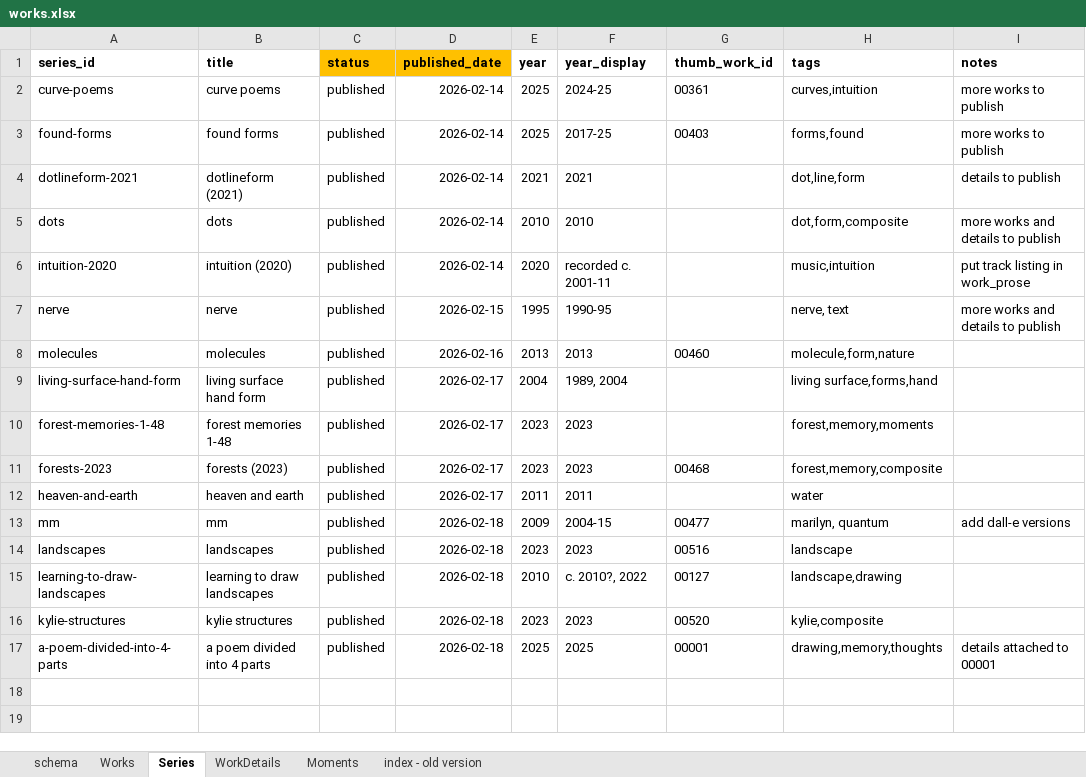
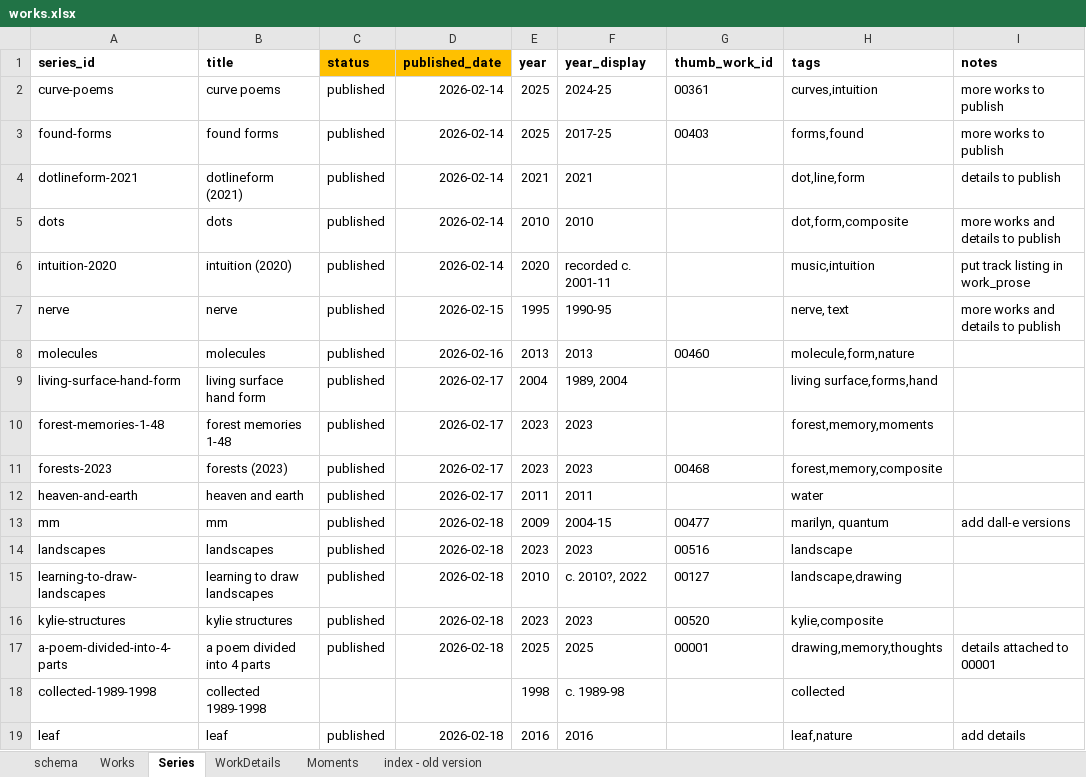
Before and after one commit to dotlineform/dotlineform-site, an Excel workbook: data/works.xlsx, sheet Series, drawn as a sheet; values as stored, in another font and other column widths than the file's, no borders; the diff names each change by its address in the sheet, - before the commit and + after, or states it on an @@ line.

Commit message:
leaf now replaced nerve as 00458

```diff
--- a/data/works.xlsx (sheet Series)
+++ b/data/works.xlsx (sheet Series)
+row 18: collected-1989-1998 | collected 1989-1998 |  |  | 1998 | c. 1989-98 |  | collected
+row 19: leaf | leaf | published | 2026-02-18 | 2016 | 2016 |  | leaf,nature | add details
```
Also changed, not shown: sheet Works, 6 other files.
